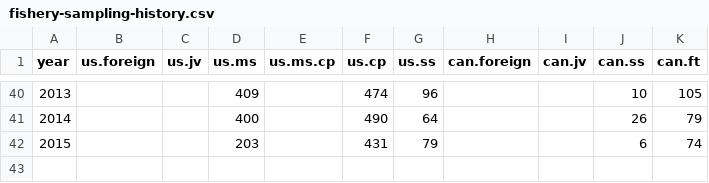
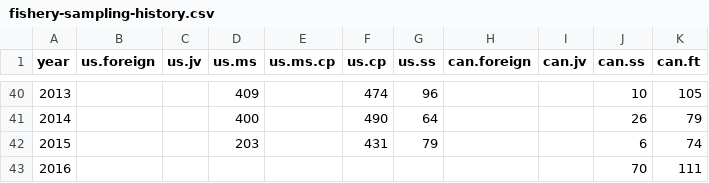
Before and after one commit to pacific-hake/hake-assessment, a CSV file: data/fishery-sampling-history.csv, drawn as a sheet; only a part is shown, gaps mark what is left out; the diff names each change by its address in the sheet, - before the commit and + after, or states it on an @@ line.

Commit message:
Canadian number of samples in fisheries updated.

```diff
--- a/data/fishery-sampling-history.csv
+++ b/data/fishery-sampling-history.csv
+row 43: 2016 |  |  |  |  |  |  |  |  | 70 | 111
```
